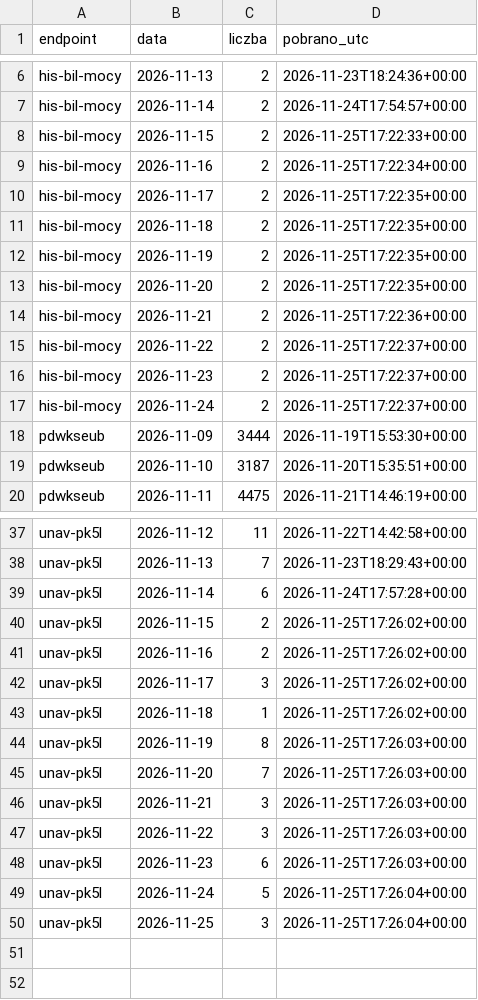
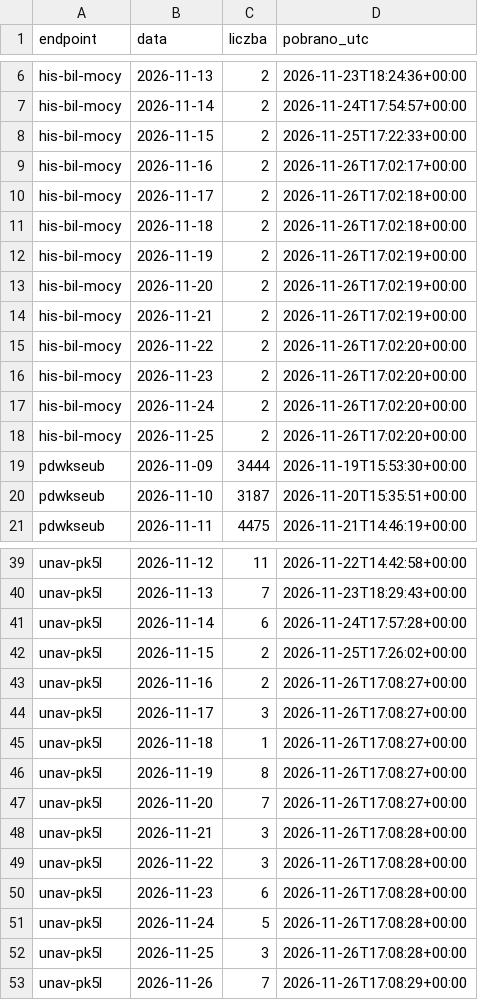
Before and after one commit to ForumEnergiiPL/ubytki, a CSV file: pse_status.csv, drawn as a sheet; only a part is shown, gaps mark what is left out; the diff covers the shown part only.

```diff
--- a/pse_status.csv
+++ b/pse_status.csv
@@ -8,11 +8,12 @@ his-bil-mocy;2026-11-14;2;2026-11-24T17:54:57+00:00
 his-bil-mocy;2026-11-15;2;2026-11-25T17:22:33+00:00
-his-bil-mocy;2026-11-16;2;2026-11-25T17:22:34+00:00
-his-bil-mocy;2026-11-17;2;2026-11-25T17:22:35+00:00
-his-bil-mocy;2026-11-18;2;2026-11-25T17:22:35+00:00
-his-bil-mocy;2026-11-19;2;2026-11-25T17:22:35+00:00
-his-bil-mocy;2026-11-20;2;2026-11-25T17:22:35+00:00
-his-bil-mocy;2026-11-21;2;2026-11-25T17:22:36+00:00
-his-bil-mocy;2026-11-22;2;2026-11-25T17:22:37+00:00
-his-bil-mocy;2026-11-23;2;2026-11-25T17:22:37+00:00
-his-bil-mocy;2026-11-24;2;2026-11-25T17:22:37+00:00
+his-bil-mocy;2026-11-16;2;2026-11-26T17:02:17+00:00
+his-bil-mocy;2026-11-17;2;2026-11-26T17:02:18+00:00
+his-bil-mocy;2026-11-18;2;2026-11-26T17:02:18+00:00
+his-bil-mocy;2026-11-19;2;2026-11-26T17:02:19+00:00
+his-bil-mocy;2026-11-20;2;2026-11-26T17:02:19+00:00
+his-bil-mocy;2026-11-21;2;2026-11-26T17:02:19+00:00
+his-bil-mocy;2026-11-22;2;2026-11-26T17:02:20+00:00
+his-bil-mocy;2026-11-23;2;2026-11-26T17:02:20+00:00
+his-bil-mocy;2026-11-24;2;2026-11-26T17:02:20+00:00
+his-bil-mocy;2026-11-25;2;2026-11-26T17:02:20+00:00
 pdwkseub;2026-11-09;3444;2026-11-19T15:53:30+00:00
@@ -40,11 +42,12 @@ unav-pk5l;2026-11-14;6;2026-11-24T17:57:28+00:00
 unav-pk5l;2026-11-15;2;2026-11-25T17:26:02+00:00
-unav-pk5l;2026-11-16;2;2026-11-25T17:26:02+00:00
-unav-pk5l;2026-11-17;3;2026-11-25T17:26:02+00:00
-unav-pk5l;2026-11-18;1;2026-11-25T17:26:02+00:00
-unav-pk5l;2026-11-19;8;2026-11-25T17:26:03+00:00
-unav-pk5l;2026-11-20;7;2026-11-25T17:26:03+00:00
-unav-pk5l;2026-11-21;3;2026-11-25T17:26:03+00:00
-unav-pk5l;2026-11-22;3;2026-11-25T17:26:03+00:00
-unav-pk5l;2026-11-23;6;2026-11-25T17:26:03+00:00
-unav-pk5l;2026-11-24;5;2026-11-25T17:26:04+00:00
-unav-pk5l;2026-11-25;3;2026-11-25T17:26:04+00:00
+unav-pk5l;2026-11-16;2;2026-11-26T17:08:27+00:00
+unav-pk5l;2026-11-17;3;2026-11-26T17:08:27+00:00
+unav-pk5l;2026-11-18;1;2026-11-26T17:08:27+00:00
+unav-pk5l;2026-11-19;8;2026-11-26T17:08:27+00:00
+unav-pk5l;2026-11-20;7;2026-11-26T17:08:27+00:00
+unav-pk5l;2026-11-21;3;2026-11-26T17:08:28+00:00
+unav-pk5l;2026-11-22;3;2026-11-26T17:08:28+00:00
+unav-pk5l;2026-11-23;6;2026-11-26T17:08:28+00:00
+unav-pk5l;2026-11-24;5;2026-11-26T17:08:28+00:00
+unav-pk5l;2026-11-25;3;2026-11-26T17:08:28+00:00
+unav-pk5l;2026-11-26;7;2026-11-26T17:08:29+00:00
```
Also changed, not shown: 1 added row and 9 edited cells elsewhere in this file, pse_bilans.csv, pse_remonty.csv, 2 other files.
